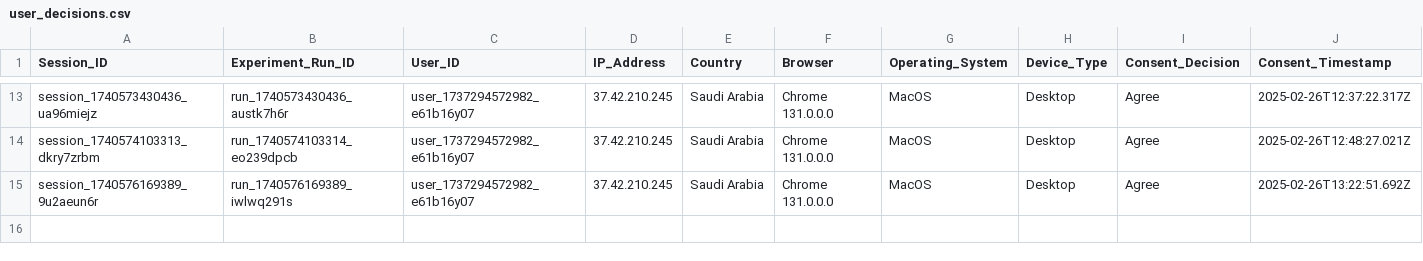
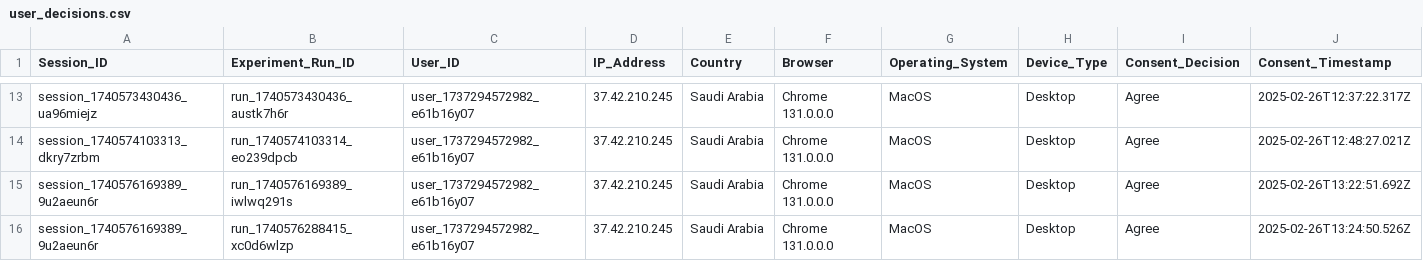
Before and after one commit to MARAM701/tracking-server, a CSV file: data/user_decisions.csv, drawn as a sheet; only a part is shown, gaps mark what is left out; rows hold the shown columns only; the diff names each change by its address in the sheet, - before the commit and + after, or states it on an @@ line.

Commit message:
Update tracking data

```diff
--- a/data/user_decisions.csv
+++ b/data/user_decisions.csv
+row 16: session_1740576169389_9u2aeun6r | run_1740576288415_xc0d6wlzp | user_1737294572982_e61b16y07 | 37.42.210.245 | Saudi Arabia | Chrome 131.0.0.0 | MacOS | Desktop | Agree | 2025-02-26T13:24:50.526Z
```
